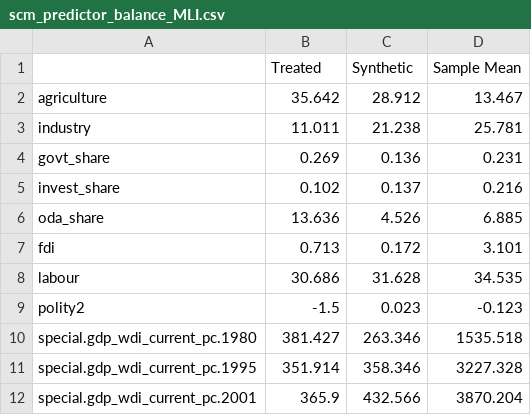
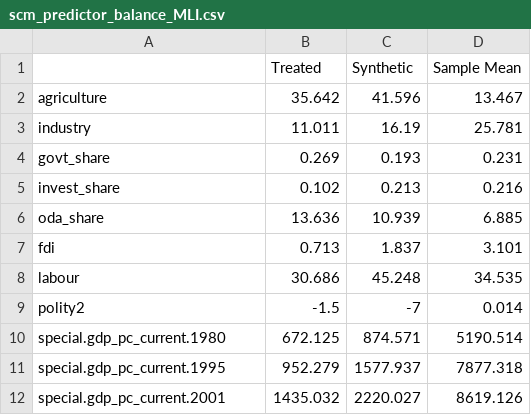
Before and after one commit to emschuck/macro3_project, a CSV file: output/tables/scm_predictor_balance_MLI.csv, drawn as a sheet.

```diff
--- a/output/tables/scm_predictor_balance_MLI.csv
+++ b/output/tables/scm_predictor_balance_MLI.csv
@@ -1,12 +1,12 @@
 "","Treated","Synthetic","Sample Mean"
-"agriculture",35.642,28.912,13.467
-"industry",11.011,21.238,25.781
-"govt_share",0.269,0.136,0.231
-"invest_share",0.102,0.137,0.216
-"oda_share",13.636,4.526,6.885
-"fdi",0.713,0.172,3.101
-"labour",30.686,31.628,34.535
-"polity2",-1.5,0.023,-0.123
-"special.gdp_wdi_current_pc.1980",381.427,263.346,1535.518
-"special.gdp_wdi_current_pc.1995",351.914,358.346,3227.328
-"special.gdp_wdi_current_pc.2001",365.9,432.566,3870.204
+"agriculture",35.642,41.596,13.467
+"industry",11.011,16.19,25.781
+"govt_share",0.269,0.193,0.231
+"invest_share",0.102,0.213,0.216
+"oda_share",13.636,10.939,6.885
+"fdi",0.713,1.837,3.101
+"labour",30.686,45.248,34.535
+"polity2",-1.5,-7,0.014
+"special.gdp_pc_current.1980",672.125,874.571,5190.514
+"special.gdp_pc_current.1995",952.279,1577.937,7877.318
+"special.gdp_pc_current.2001",1435.032,2220.027,8619.126
```
Also changed, not shown: output/tables/scm_paths_all_treated.csv, output/tables/scm_predictor_balance_CIV.csv, 50 other files.
